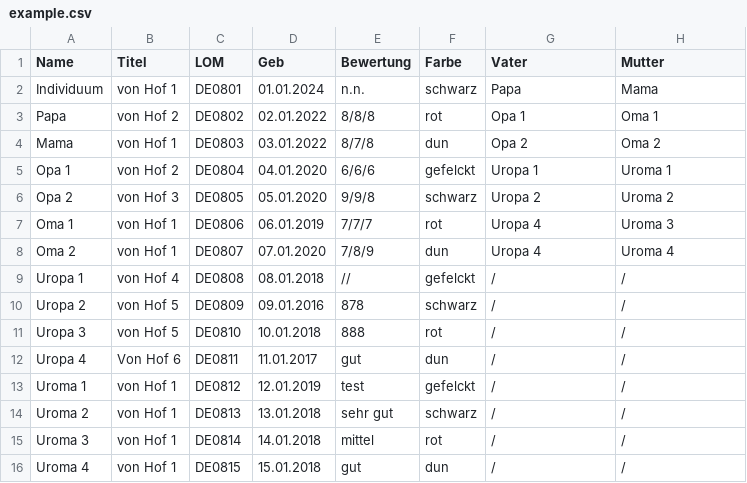
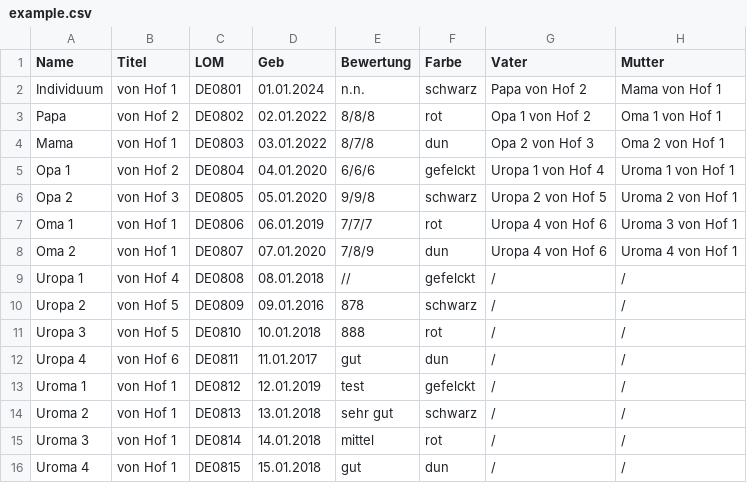
Before and after one commit to SystemSourcer/Pedigree-Generator, a CSV file: example.csv, drawn as a sheet.

Commit message:
compleete gui elter ref via name AND Title

```diff
--- a/example.csv
+++ b/example.csv
@@ -1,9 +1,9 @@
 Name;Titel;LOM;Geb;Bewertung;Farbe;Vater;Mutter
-Individuum;von Hof 1;DE0801;01.01.2024;n.n.;schwarz;Papa;Mama
-Papa;von Hof 2;DE0802;02.01.2022;8/8/8;rot;Opa 1;Oma 1
-Mama;von Hof 1;DE0803;03.01.2022;8/7/8;dun;Opa 2;Oma 2
-Opa 1;von Hof 2;DE0804;04.01.2020;6/6/6;gefelckt;Uropa 1;Uroma 1
-Opa 2;von Hof 3;DE0805;05.01.2020;9/9/8;schwarz;Uropa 2;Uroma 2
-Oma 1;von Hof 1;DE0806;06.01.2019;7/7/7;rot;Uropa 4;Uroma 3
-Oma 2;von Hof 1;DE0807;07.01.2020;7/8/9;dun;Uropa 4;Uroma 4
+Individuum;von Hof 1;DE0801;01.01.2024;n.n.;schwarz;Papa von Hof 2;Mama von Hof 1
+Papa;von Hof 2;DE0802;02.01.2022;8/8/8;rot;Opa 1 von Hof 2;Oma 1 von Hof 1
+Mama;von Hof 1;DE0803;03.01.2022;8/7/8;dun;Opa 2 von Hof 3;Oma 2 von Hof 1
+Opa 1;von Hof 2;DE0804;04.01.2020;6/6/6;gefelckt;Uropa 1 von Hof 4;Uroma 1 von Hof 1
+Opa 2;von Hof 3;DE0805;05.01.2020;9/9/8;schwarz;Uropa 2 von Hof 5;Uroma 2 von Hof 1
+Oma 1;von Hof 1;DE0806;06.01.2019;7/7/7;rot;Uropa 4 von Hof 6;Uroma 3 von Hof 1
+Oma 2;von Hof 1;DE0807;07.01.2020;7/8/9;dun;Uropa 4 von Hof 6;Uroma 4 von Hof 1
 Uropa 1;von Hof 4;DE0808;08.01.2018;//;gefelckt;/;/
@@ -11,3 +11,3 @@ Uropa 2;von Hof 5;DE0809;09.01.2016;878;schwarz;/;/
 Uropa 3;von Hof 5;DE0810;10.01.2018;888;rot;/;/
-Uropa 4;Von Hof 6;DE0811;11.01.2017;gut;dun;/;/
+Uropa 4;von Hof 6;DE0811;11.01.2017;gut;dun;/;/
 Uroma 1;von Hof 1;DE0812;12.01.2019;test;gefelckt;/;/
```
Also changed, not shown: 1 other file.
